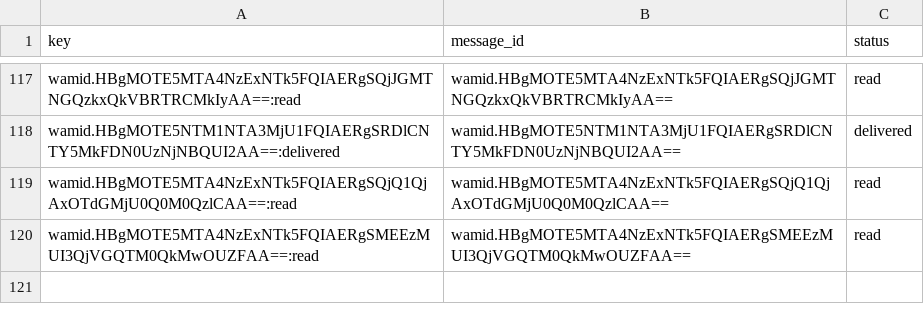
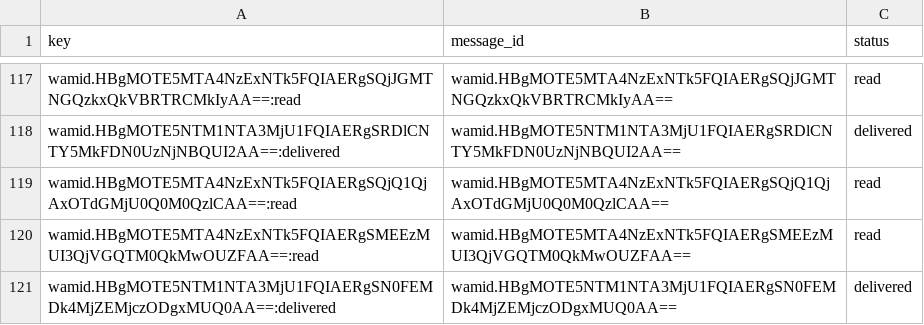
Before and after one commit to mishnit/daily-darshan, a CSV file: csv/message_statuses.csv, drawn as a sheet; only a part is shown, gaps mark what is left out; the diff names each change by its address in the sheet, - before the commit and + after, or states it on an @@ line.

```diff
--- a/csv/message_statuses.csv
+++ b/csv/message_statuses.csv
+row 121: wamid.HBgMOTE5NTM1NTA3MjU1FQIAERgSN0FEMDk4MjZEMjczODgxMUQ0AA==:delivered | wamid.HBgMOTE5NTM1NTA3MjU1FQIAERgSN0FEMDk4MjZEMjczODgxMUQ0AA== | delivered
```
Also changed, not shown: csv/reply_outbox.csv.
